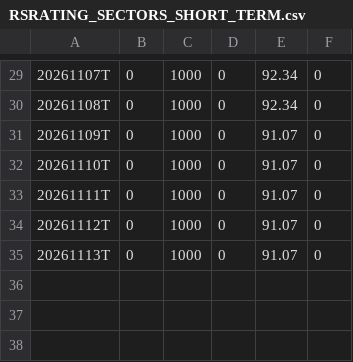
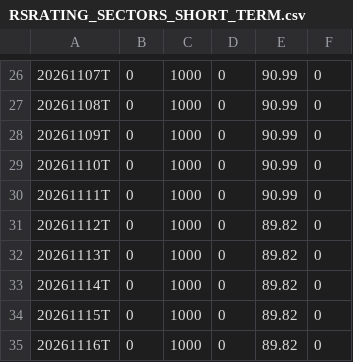
Before and after one commit to OzanTM/seed_ozantm_rs_rating, a CSV file: data/RSRATING_SECTORS_SHORT_TERM.csv, drawn as a sheet; only a part is shown, gaps mark what is left out; the diff covers the shown part only.

```diff
--- a/data/RSRATING_SECTORS_SHORT_TERM.csv
+++ b/data/RSRATING_SECTORS_SHORT_TERM.csv
@@ -29,7 +26,10 @@
-20261107T,0,1000,0,92.34,0
-20261108T,0,1000,0,92.34,0
-20261109T,0,1000,0,91.07,0
-20261110T,0,1000,0,91.07,0
-20261111T,0,1000,0,91.07,0
-20261112T,0,1000,0,91.07,0
-20261113T,0,1000,0,91.07,0
+20261107T,0,1000,0,90.99,0
+20261108T,0,1000,0,90.99,0
+20261109T,0,1000,0,90.99,0
+20261110T,0,1000,0,90.99,0
+20261111T,0,1000,0,90.99,0
+20261112T,0,1000,0,89.82,0
+20261113T,0,1000,0,89.82,0
+20261114T,0,1000,0,89.82,0
+20261115T,0,1000,0,89.82,0
+20261116T,0,1000,0,89.82,0
```
Also changed, not shown: 3 removed rows and 25 edited cells elsewhere in this file, data/RSRATING.csv, data/RSRATING_SECTORS.csv, 3 other files.
